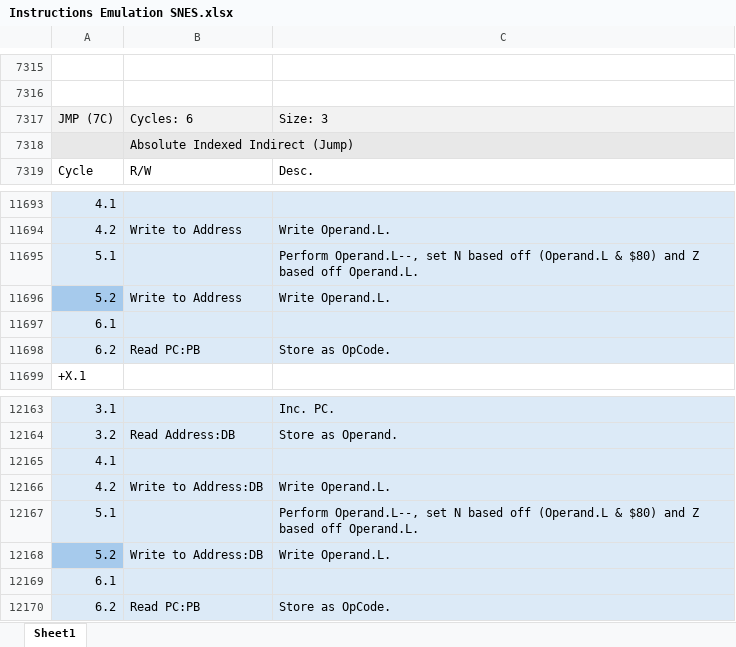
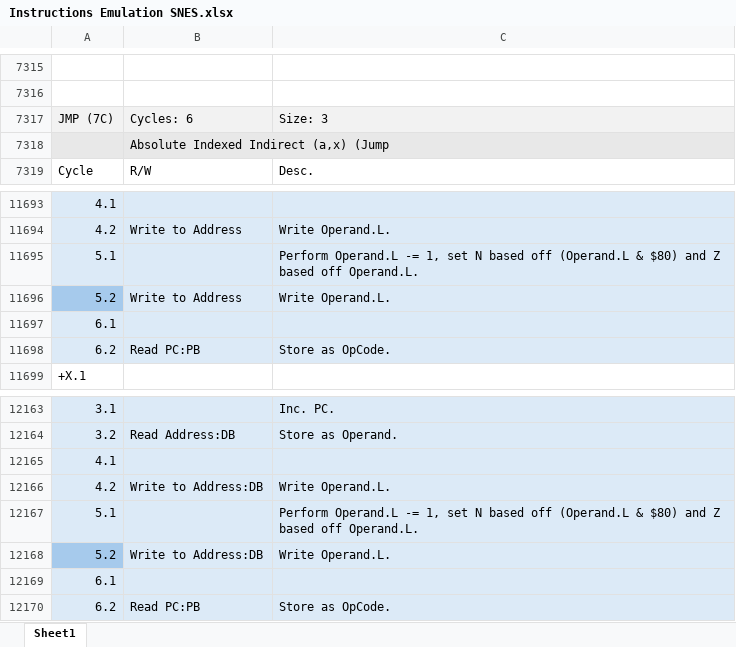
Before and after one commit to L-Spiro/BirdSNES, an Excel workbook: Research/Instructions/Instructions Emulation SNES.xlsx, sheet Sheet1, drawn as a sheet; only a part is shown, gaps mark what is left out; values as stored, in another font and other column widths than the file's, no borders; the diff covers the shown part only; the diff names each change by its address in the sheet, - before the commit and + after, or states it on an @@ line.

```diff
--- a/Research/Instructions/Instructions Emulation SNES.xlsx (sheet Sheet1)
+++ b/Research/Instructions/Instructions Emulation SNES.xlsx (sheet Sheet1)
-B7318: Absolute Indexed Indirect (Jump)
+B7318: Absolute Indexed Indirect (a,x) (Jump
-C11695: Perform Operand.L--, set N…
+C11695: Perform Operand.L -= 1, set N…
-C12167: Perform Operand.L--, set N…
+C12167: Perform Operand.L -= 1, set N…
```
Also changed, not shown: 946 added rows elsewhere in this sheet, Research/Instructions/Instructions Native SNES.xlsx, 4 other files.
